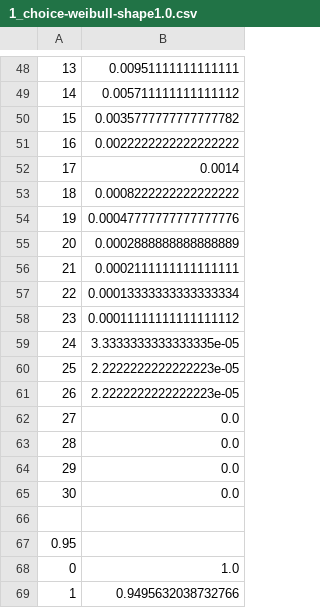
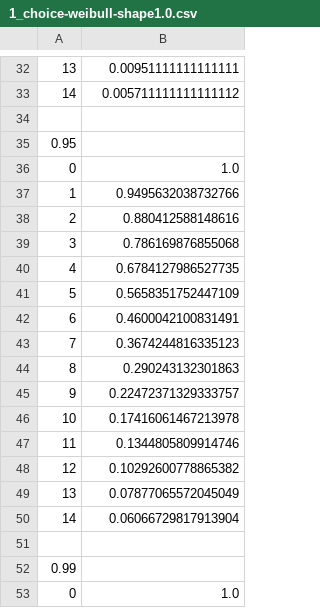
Before and after one commit to Federico-Conti/distributed-computing, a CSV file: queue_sim/data-srpt/1_choice-weibull-shape1.0.csv, drawn as a sheet; only a part is shown, gaps mark what is left out; the shorter side is filled out with more unchanged rows; the diff covers the shown part only; the diff names each change by its address in the sheet, - before the commit and + after, or states it on an @@ line.

```diff
--- a/queue_sim/data-srpt/1_choice-weibull-shape1.0.csv
+++ b/queue_sim/data-srpt/1_choice-weibull-shape1.0.csv
-row 50: 15 | 0.0035777777777777782
-row 51: 16 | 0.0022222222222222222
-row 52: 17 | 0.0014
-row 53: 18 | 0.0008222222222222222
-row 54: 19 | 0.00047777777777777776
-row 55: 20 | 0.0002888888888888889
-row 56: 21 | 0.0002111111111111111
-row 57: 22 | 0.00013333333333333334
-row 58: 23 | 0.00011111111111111112
-row 59: 24 | 3.3333333333333335e-05
-row 60: 25 | 2.2222222222222223e-05
-row 61: 26 | 2.2222222222222223e-05
-row 62: 27 | 0.0
-row 63: 28 | 0.0
-row 64: 29 | 0.0
-row 65: 30 | 0.0
```
Also changed, not shown: 48 removed rows elsewhere in this file, queue_sim/data-srpt/10_choice-weibull-shape1.0.csv, queue_sim/data-srpt/10_choice-weibull-shape2.0.csv, 13 other files.
